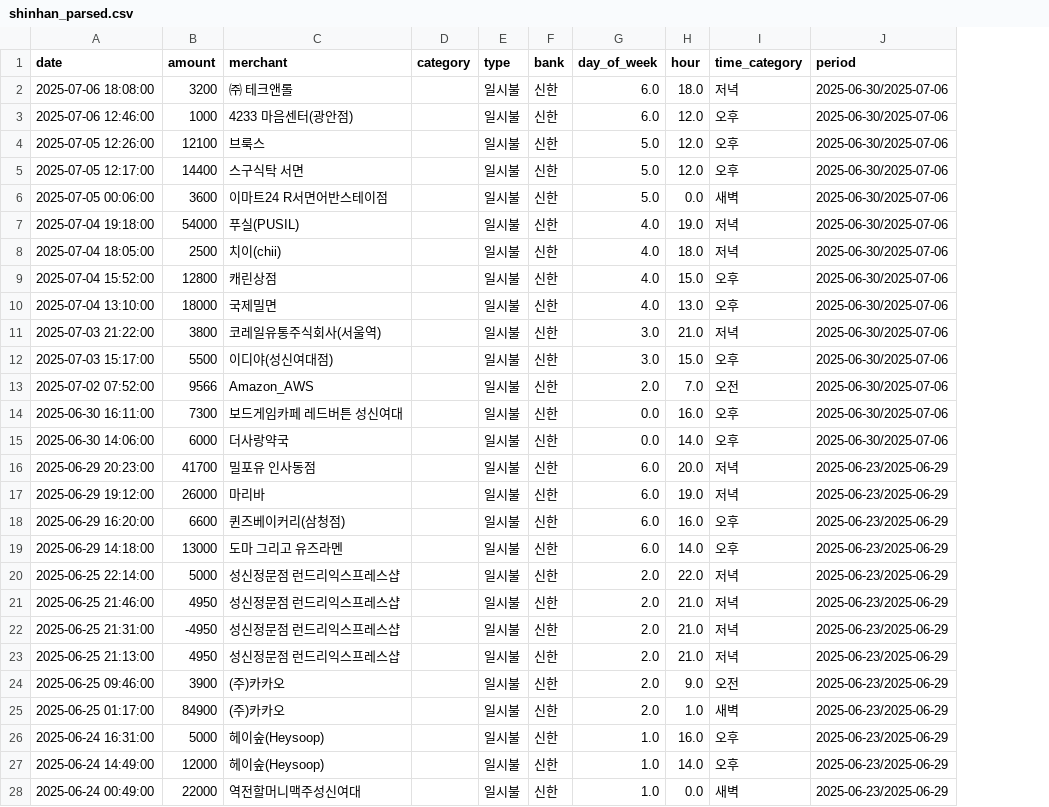
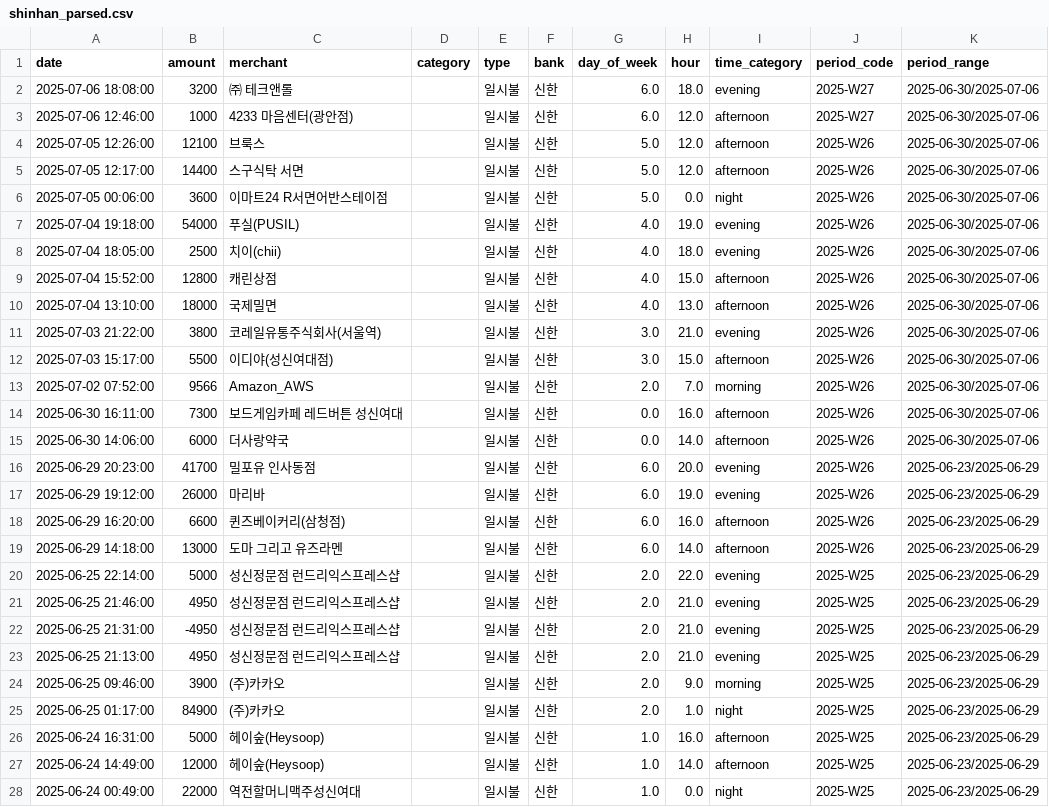
Before and after one commit to coffit-project/coffit-ai, a CSV file: data/parsed/shinhan_parsed.csv, drawn as a sheet; only a part is shown; addresses are those after the commit; the diff covers the shown part only; the diff names each change by its address in the sheet, - before the commit and + after, or states it on an @@ line.

```diff
--- a/data/parsed/shinhan_parsed.csv
+++ b/data/parsed/shinhan_parsed.csv
+column J (period_code), rows 2-28: 2025-W27 | 2025-W27 | 2025-W26 | 2025-W26 | 2025-W26 | 2025-W26 | 2025-W26 | 2025-W26 | 2025-W26 | 2025-W26 | 2025-W26 | 2025-W26 | 2025-W26 | 2025-W26 | 2025-W26 | 2025-W26 | 2025-W26 | 2025-W26 | 2025-W25 | 2025-W25 | 2025-W25 | 2025-W25 | 2025-W25 | 2025-W25 | 2025-W25 | 2025-W25 | 2025-W25
-K1: period
+K1: period_range
-I2 (time_category): 저녁
+I2 (time_category): evening
-I3:I5 (time_category): 오후
+I3:I5 (time_category): afternoon
-I6 (time_category): 새벽
+I6 (time_category): night
-I7:I8 (time_category): 저녁
+I7:I8 (time_category): evening
-I9:I10 (time_category): 오후
+I9:I10 (time_category): afternoon
-I11 (time_category): 저녁
+I11 (time_category): evening
-I12 (time_category): 오후
+I12 (time_category): afternoon
-I13 (time_category): 오전
+I13 (time_category): morning
-I14:I15 (time_category): 오후
+I14:I15 (time_category): afternoon
-I16:I17 (time_category): 저녁
+I16:I17 (time_category): evening
-I18:I19 (time_category): 오후
+I18:I19 (time_category): afternoon
-I20:I23 (time_category): 저녁
+I20:I23 (time_category): evening
-I24 (time_category): 오전
+I24 (time_category): morning
-I25 (time_category): 새벽
+I25 (time_category): night
-I26:I27 (time_category): 오후
+I26:I27 (time_category): afternoon
-I28 (time_category): 새벽
+I28 (time_category): night
```
Also changed, not shown: 26 edited cells elsewhere in this file, 1 other file.
